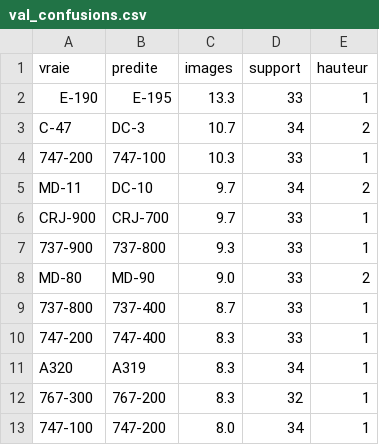
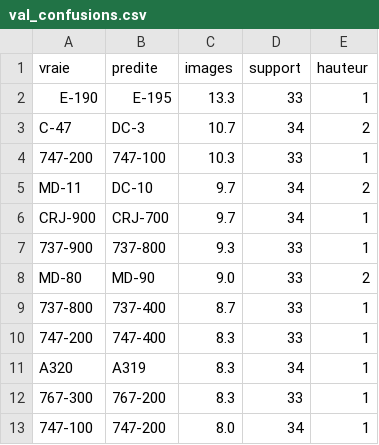
Before and after one commit to titouanfleurent-png/deep-learning-images, a CSV file: projet1_avions/results/val_confusions.csv, drawn as a sheet.

```diff
--- a/projet1_avions/results/val_confusions.csv
+++ b/projet1_avions/results/val_confusions.csv
@@ -5,3 +5,3 @@ C-47,DC-3,10.7,34,2
 MD-11,DC-10,9.7,34,2
-CRJ-900,CRJ-700,9.7,33,1
+CRJ-900,CRJ-700,9.7,34,1
 737-900,737-800,9.3,33,1
@@ -11,3 +11,3 @@ MD-80,MD-90,9.0,33,2
 A320,A319,8.3,34,1
-767-300,767-200,8.3,32,1
+767-300,767-200,8.3,33,1
 747-100,747-200,8.0,34,1
```
Also changed, not shown: 18 other files.
